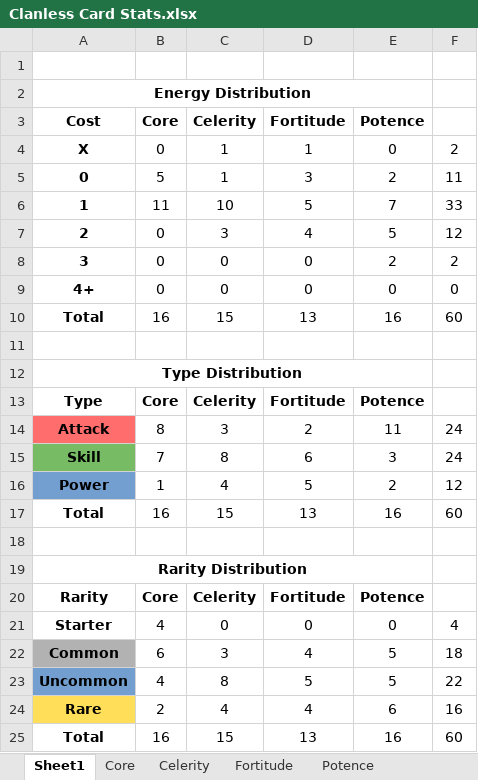
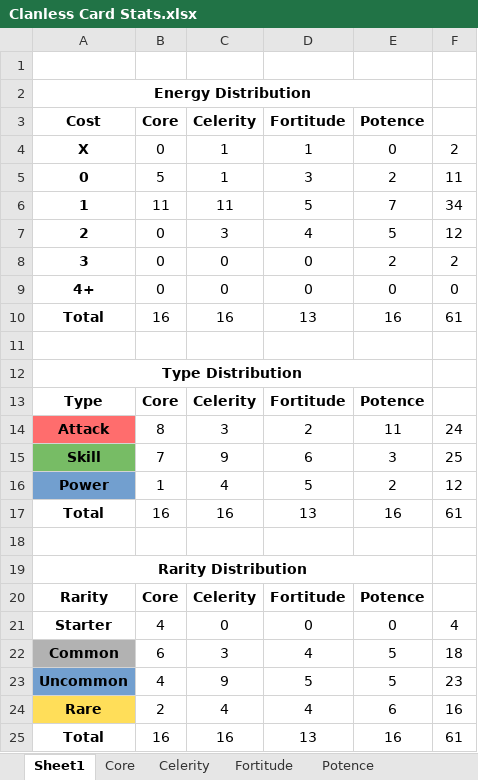
Before and after one commit to Dyrewulf/StS_theClanless, an Excel workbook: Clanless Card Stats.xlsx, sheet Sheet1, drawn as a sheet; values as stored, in another font and other column widths than the file's, no borders; the diff names each change by its address in the sheet, - before the commit and + after, or states it on an @@ line.

```diff
--- a/Clanless Card Stats.xlsx (sheet Sheet1)
+++ b/Clanless Card Stats.xlsx (sheet Sheet1)
-C6 (Celerity): 10
+C6 (Celerity): 11
-F6: 33
+F6: 34
-C10 (Celerity): 15
+C10 (Celerity): 16
-F10: 60
+F10: 61
-C15 (Celerity): 8
+C15 (Celerity): 9
-F15: 24
+F15: 25
-C17 (Celerity): 15
+C17 (Celerity): 16
-F17: 60
+F17: 61
-C23 (Celerity): 8
+C23 (Celerity): 9
-F23: 22
+F23: 23
-C25 (Celerity): 15
+C25 (Celerity): 16
-F25: 60
+F25: 61
```
Also changed, not shown: sheet Celerity, 3 other files.
